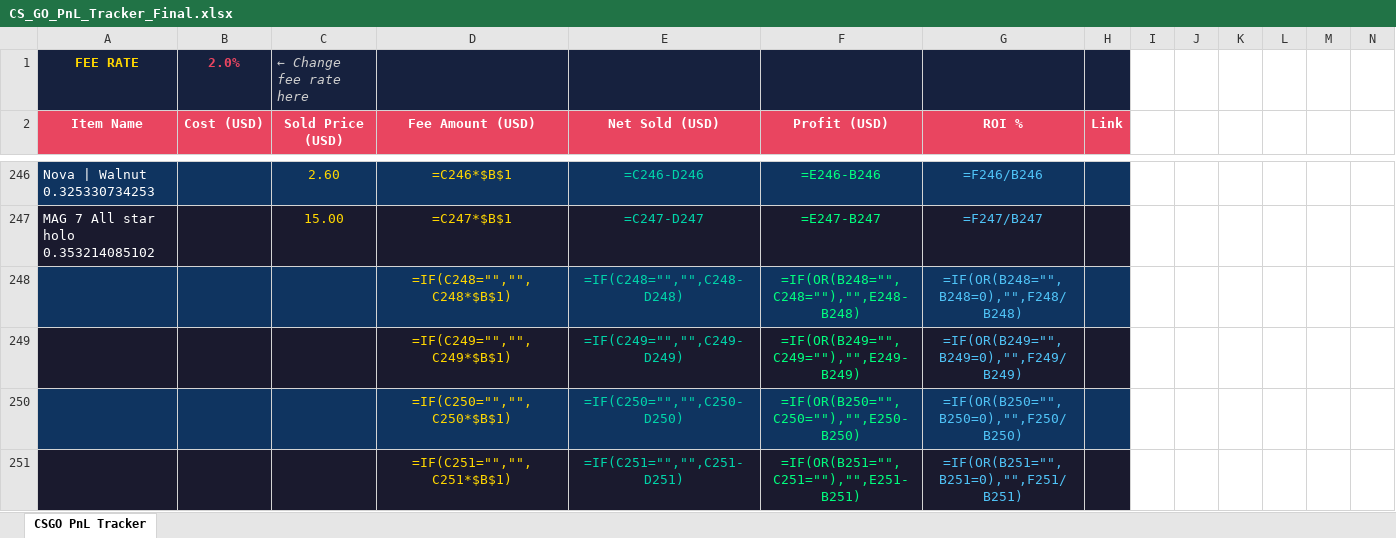
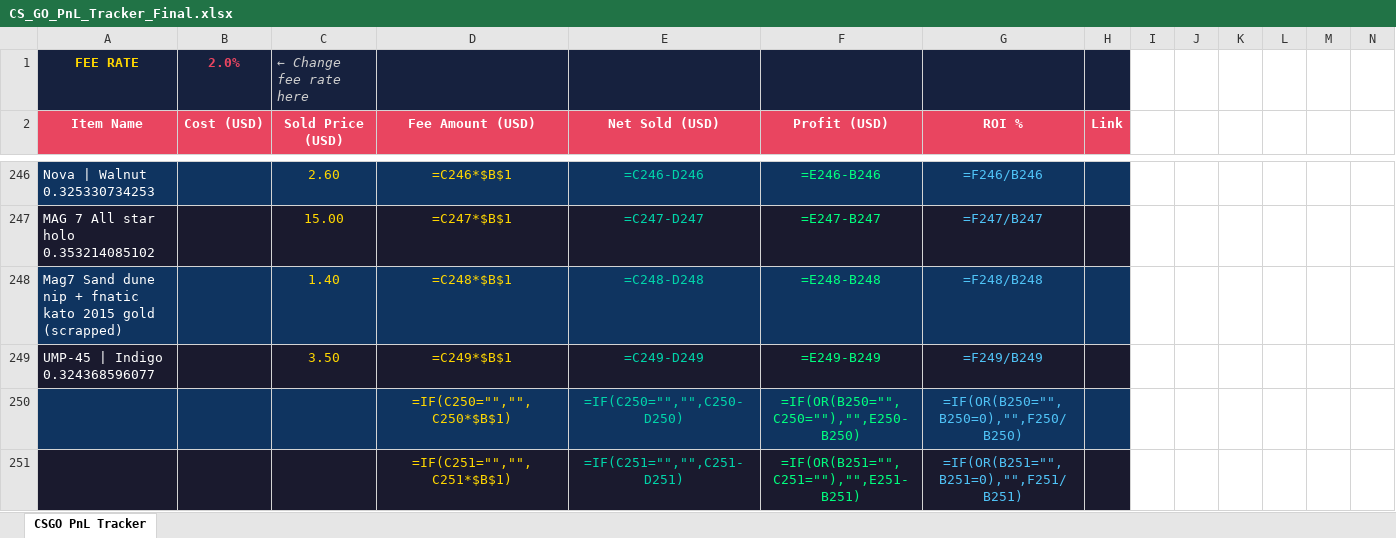
Before and after one commit to ChardXBT/auto-lister, an Excel workbook: CS_GO_PnL_Tracker_Final.xlsx, sheet CSGO PnL Tracker, drawn as a sheet; only a part is shown, gaps mark what is left out; values as stored, in another font and other column widths than the file's, no borders; formulas without a stored value are shown as written; removed rows and columns are numbered as before the commit, all else as after; rows hold the shown columns only; the diff names each change by its address in the sheet, - before the commit and + after, or states it on an @@ line.

Commit message:
auto: remove sold items

```diff
--- a/CS_GO_PnL_Tracker_Final.xlsx (sheet CSGO PnL Tracker)
+++ b/CS_GO_PnL_Tracker_Final.xlsx (sheet CSGO PnL Tracker)
-row 248:  |  |  | =IF(C248="","",C248*$B$1) | =IF(C248="","",C248-D248) | =IF(OR(B248="",C248=""),"",E248-B248) | =IF(OR(B248="",B248=0),"",F248/B248)
-row 249:  |  |  | =IF(C249="","",C249*$B$1) | =IF(C249="","",C249-D249) | =IF(OR(B249="",C249=""),"",E249-B249) | =IF(OR(B249="",B249=0),"",F249/B249)
+row 248: Mag7 Sand dune nip + fnatic kato 2015 gold (scrapped) |  | 1.40 | =C248*$B$1 | =C248-D248 | =E248-B248 | =F248/B248
+row 249: UMP-45 | Indigo 0.324368596077 |  | 3.50 | =C249*$B$1 | =C249-D249 | =E249-B249 | =F249/B249
```
Also changed, not shown: 2 other files.
